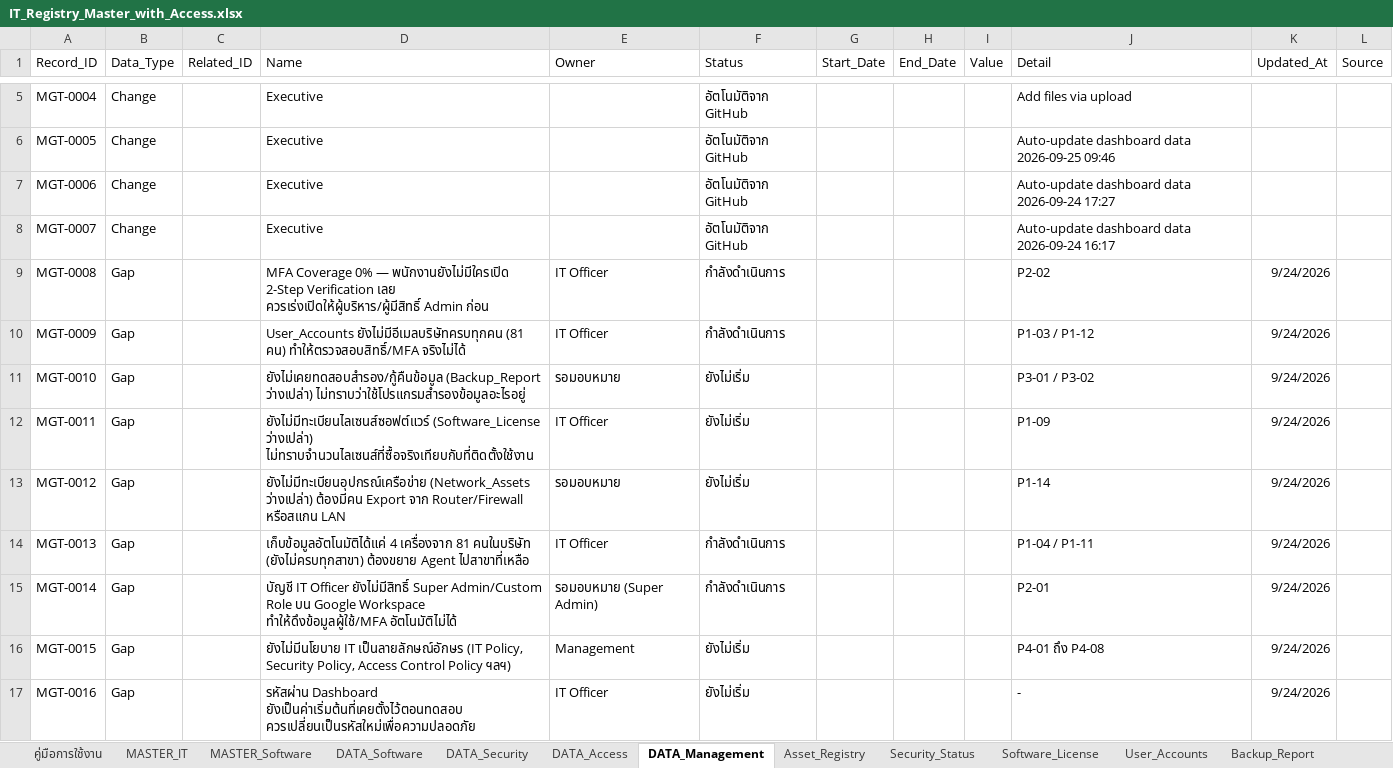
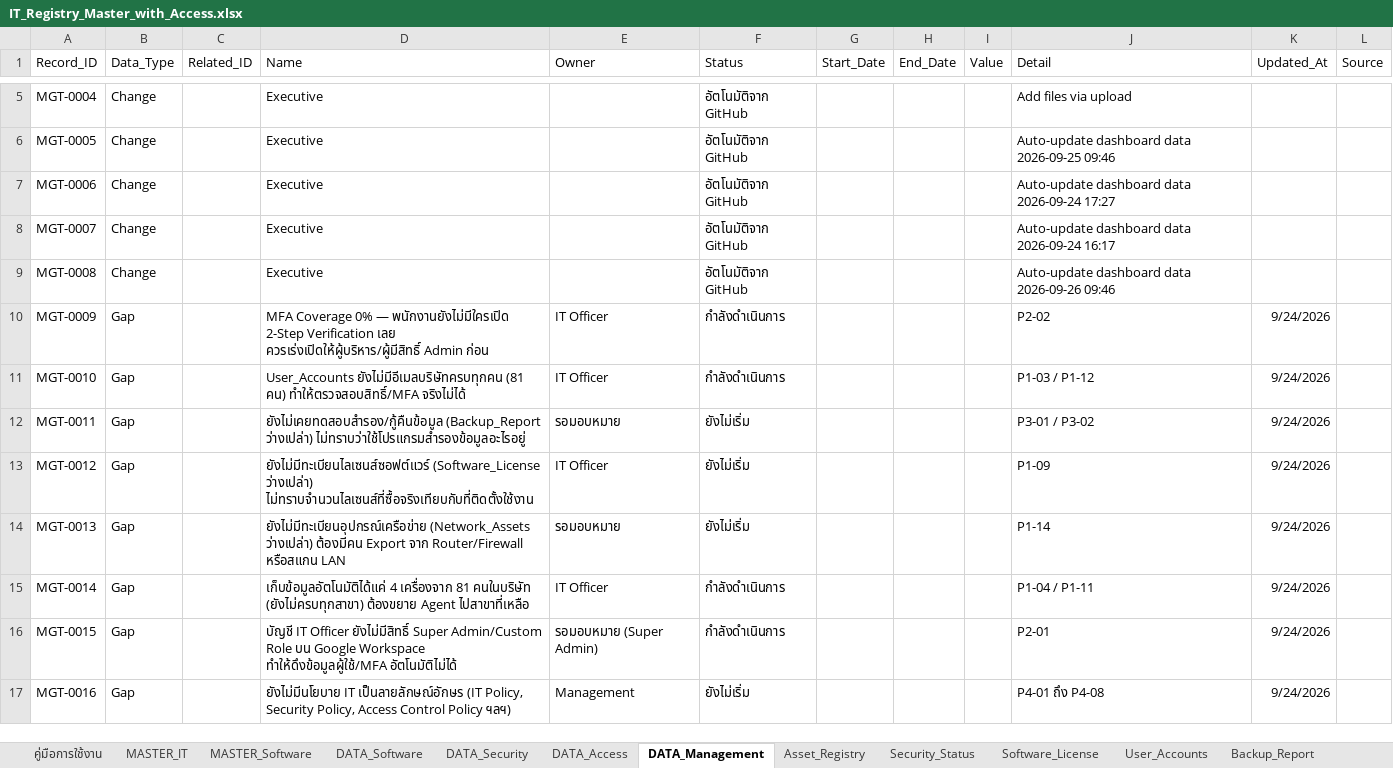
Before and after one commit to IT-htg/Executive, an Excel workbook: IT_Registry_Master_with_Access.xlsx, sheet DATA_Management, drawn as a sheet; only a part is shown, gaps mark what is left out; values as stored, in another font and other column widths than the file's, no borders; charts and pictures not drawn; the diff covers the shown part only; the diff names each change by its address in the sheet, - before the commit and + after, or states it on an @@ line.

Commit message:
Auto-update dashboard data 2026-09-27 09:46

```diff
--- a/IT_Registry_Master_with_Access.xlsx (sheet DATA_Management)
+++ b/IT_Registry_Master_with_Access.xlsx (sheet DATA_Management)
-B9 (Data_Type): Gap
+B9 (Data_Type): Change
-D9 (Name): MFA Coverage 0% — พนักงานยังไม่มีใครเปิด 2-Step Verification เลย ควรเร่งเปิดให้ผู้บริหาร/ผู้มีสิทธิ์ Admin ก่อน
+D9 (Name): Executive
-E9 (Owner): IT Officer
+E9 (Owner): (empty)
-F9 (Status): กำลังดำเนินการ
+F9 (Status): อัตโนมัติจาก GitHub
-J9 (Detail): P2-02
+J9 (Detail): Auto-update dashboard data 2026-09-26 09:46
-K9 (Updated_At): 9/24/2026
+K9 (Updated_At): (empty)
-D10 (Name): User_Accounts ยังไม่มีอีเมลบริษัทครบทุกคน (81 คน) ทำให้ตรวจสอบสิทธิ์/MFA จริงไม่ได้
+D10 (Name): MFA Coverage 0% — พนักงานยังไม่มีใครเปิด 2-Step Verification เลย ควรเร่งเปิดให้ผู้บริหาร/ผู้มีสิทธิ์ Admin ก่อน
-J10 (Detail): P1-03 / P1-12
+J10 (Detail): P2-02
-D11 (Name): ยังไม่เคยทดสอบสำรอง/กู้คืนข้อมูล (Backup_Report ว่างเปล่า) ไม่ทราบว่าใช้โปรแกรมสำรองข้อมูลอะไรอยู่
+D11 (Name): User_Accounts ยังไม่มีอีเมลบริษัทครบทุกคน (81 คน) ทำให้ตรวจสอบสิทธิ์/MFA จริงไม่ได้
-E11 (Owner): รอมอบหมาย
+E11 (Owner): IT Officer
-F11 (Status): ยังไม่เริ่ม
+F11 (Status): กำลังดำเนินการ
-J11 (Detail): P3-01 / P3-02
+J11 (Detail): P1-03 / P1-12
-D12 (Name): ยังไม่มีทะเบียนไลเซนส์ซอฟต์แวร์ (Software_License ว่างเปล่า) ไม่ทราบจำนวนไลเซนส์ที่ซื้อจริงเทียบกับที่ติดตั้งใช้งาน
+D12 (Name): ยังไม่เคยทดสอบสำรอง/กู้คืนข้อมูล (Backup_Report ว่างเปล่า) ไม่ทราบว่าใช้โปรแกรมสำรองข้อมูลอะไรอยู่
-E12 (Owner): IT Officer
+E12 (Owner): รอมอบหมาย
-J12 (Detail): P1-09
+J12 (Detail): P3-01 / P3-02
-D13 (Name): ยังไม่มีทะเบียนอุปกรณ์เครือข่าย (Network_Assets ว่างเปล่า) ต้องมีคน Export จาก Router/Firewall หรือสแกน LAN
+D13 (Name): ยังไม่มีทะเบียนไลเซนส์ซอฟต์แวร์ (Software_License ว่างเปล่า) ไม่ทราบจำนวนไลเซนส์ที่ซื้อจริงเทียบกับที่ติดตั้งใช้งาน
-E13 (Owner): รอมอบหมาย
+E13 (Owner): IT Officer
-J13 (Detail): P1-14
+J13 (Detail): P1-09
-D14 (Name): เก็บข้อมูลอัตโนมัติได้แค่ 4 เครื่องจาก 81 คนในบริษัท (ยังไม่ครบทุกสาขา) ต้องขยาย Agent ไปสาขาที่เหลือ
+D14 (Name): ยังไม่มีทะเบียนอุปกรณ์เครือข่าย (Network_Assets ว่างเปล่า) ต้องมีคน Export จาก Router/Firewall หรือสแกน LAN
-E14 (Owner): IT Officer
+E14 (Owner): รอมอบหมาย
-F14 (Status): กำลังดำเนินการ
+F14 (Status): ยังไม่เริ่ม
-J14 (Detail): P1-04 / P1-11
+J14 (Detail): P1-14
-D15 (Name): บัญชี IT Officer ยังไม่มีสิทธิ์ Super Admin/Custom Role บน Google Workspace ทำให้ดึงข้อมูลผู้ใช้/MFA อัตโนมัติไม่ได้
+D15 (Name): เก็บข้อมูลอัตโนมัติได้แค่ 4 เครื่องจาก 81 คนในบริษัท (ยังไม่ครบทุกสาขา) ต้องขยาย Agent ไปสาขาที่เหลือ
-E15 (Owner): รอมอบหมาย (Super Admin)
+E15 (Owner): IT Officer
-J15 (Detail): P2-01
+J15 (Detail): P1-04 / P1-11
-D16 (Name): ยังไม่มีนโยบาย IT เป็นลายลักษณ์อักษร (IT Policy, Security Policy, Access Control Policy ฯลฯ)
+D16 (Name): บัญชี IT Officer ยังไม่มีสิทธิ์ Super Admin/Custom Role บน Google Workspace ทำให้ดึงข้อมูลผู้ใช้/MFA อัตโนมัติไม่ได้
-E16 (Owner): Management
+E16 (Owner): รอมอบหมาย (Super Admin)
-F16 (Status): ยังไม่เริ่ม
+F16 (Status): กำลังดำเนินการ
-J16 (Detail): P4-01 ถึง P4-08
+J16 (Detail): P2-01
-D17 (Name): รหัสผ่าน Dashboard ยังเป็นค่าเริ่มต้นที่เคยตั้งไว้ตอนทดสอบ ควรเปลี่ยนเป็นรหัสใหม่เพื่อความปลอดภัย
+D17 (Name): ยังไม่มีนโยบาย IT เป็นลายลักษณ์อักษร (IT Policy, Security Policy, Access Control Policy ฯลฯ)
-E17 (Owner): IT Officer
+E17 (Owner): Management
-J17 (Detail): -
+J17 (Detail): P4-01 ถึง P4-08
```
Also changed, not shown: 1 added row and 3 edited cells elsewhere in this sheet, sheet Change_Log.
